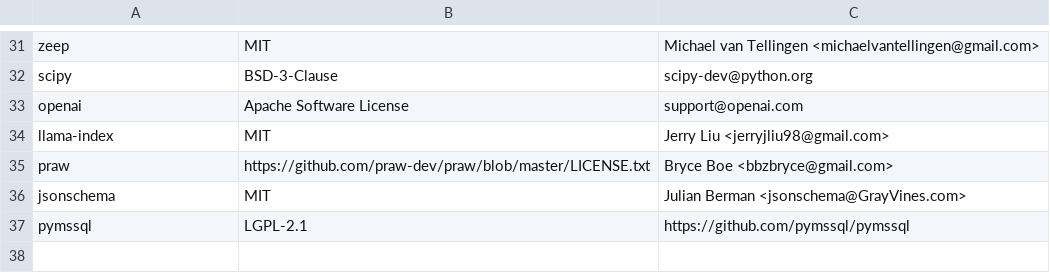
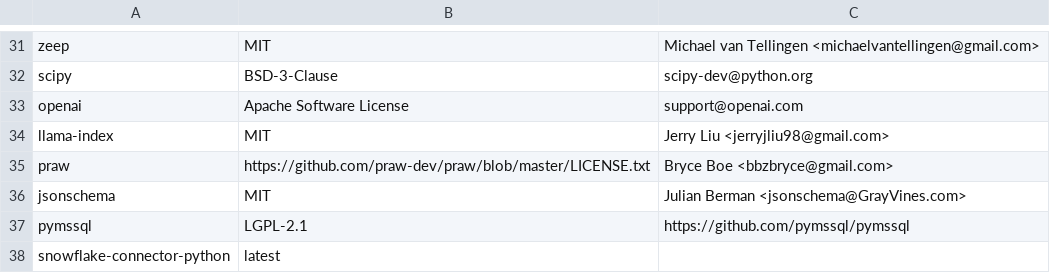
Before and after one commit to keithrozario/Klayers, a CSV file: pipeline/config/packages_p310.csv, drawn as a sheet; only a part is shown, gaps mark what is left out.

Commit message:
new arn needed for snowflake connector python

```diff
--- a/pipeline/config/packages_p310.csv
+++ b/pipeline/config/packages_p310.csv
@@ -37 +37,2 @@ jsonschema,MIT,Julian Berman <jsonschema@GrayVines.com>
 pymssql, LGPL-2.1, https://github.com/pymssql/pymssql
+snowflake-connector-python,latest,
```
